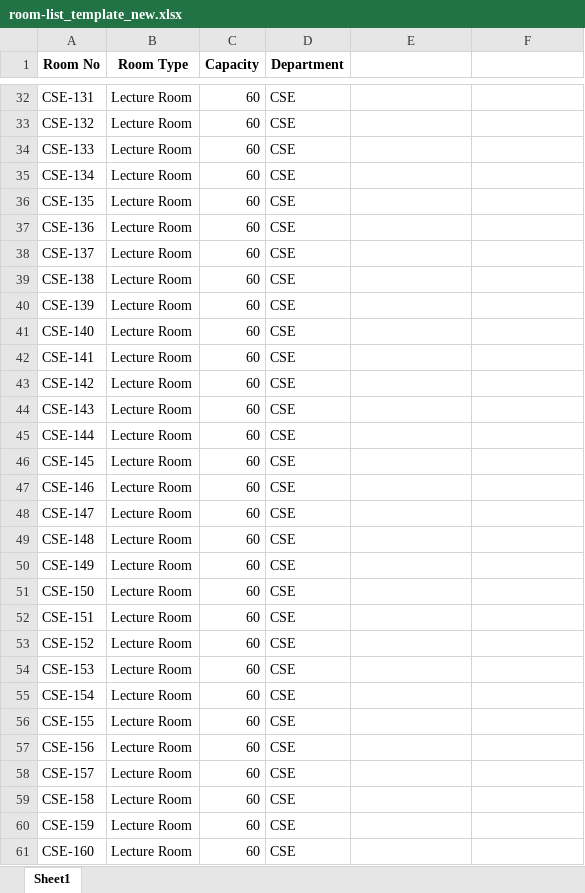
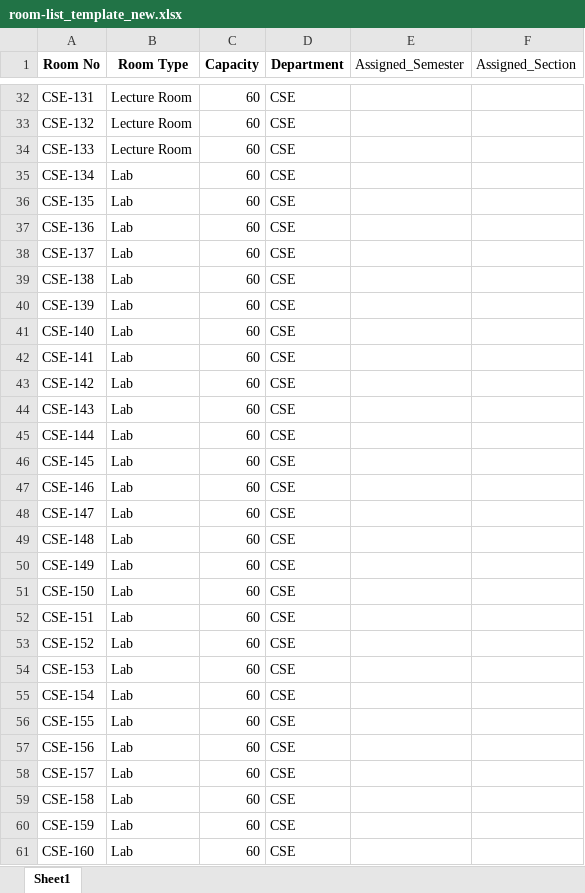
Before and after one commit to Yashi3007/Educhrono, an Excel workbook: educhrono-backend/app/templates/room-list_template_new.xlsx, sheet Sheet1, drawn as a sheet; only a part is shown, gaps mark what is left out; values as stored, in another font and other column widths than the file's, no borders; the diff covers the shown part only; the diff names each change by its address in the sheet, - before the commit and + after, or states it on an @@ line.

```diff
--- a/educhrono-backend/app/templates/room-list_template_new.xlsx (sheet Sheet1)
+++ b/educhrono-backend/app/templates/room-list_template_new.xlsx (sheet Sheet1)
-E1: (empty)
+E1: Assigned_Semester
-F1: (empty)
+F1: Assigned_Section
-B35:B61 (Room Type): Lecture Room
+B35:B61 (Room Type): Lab
```
Also changed, not shown: 136 edited cells elsewhere in this sheet, 9 other files.
